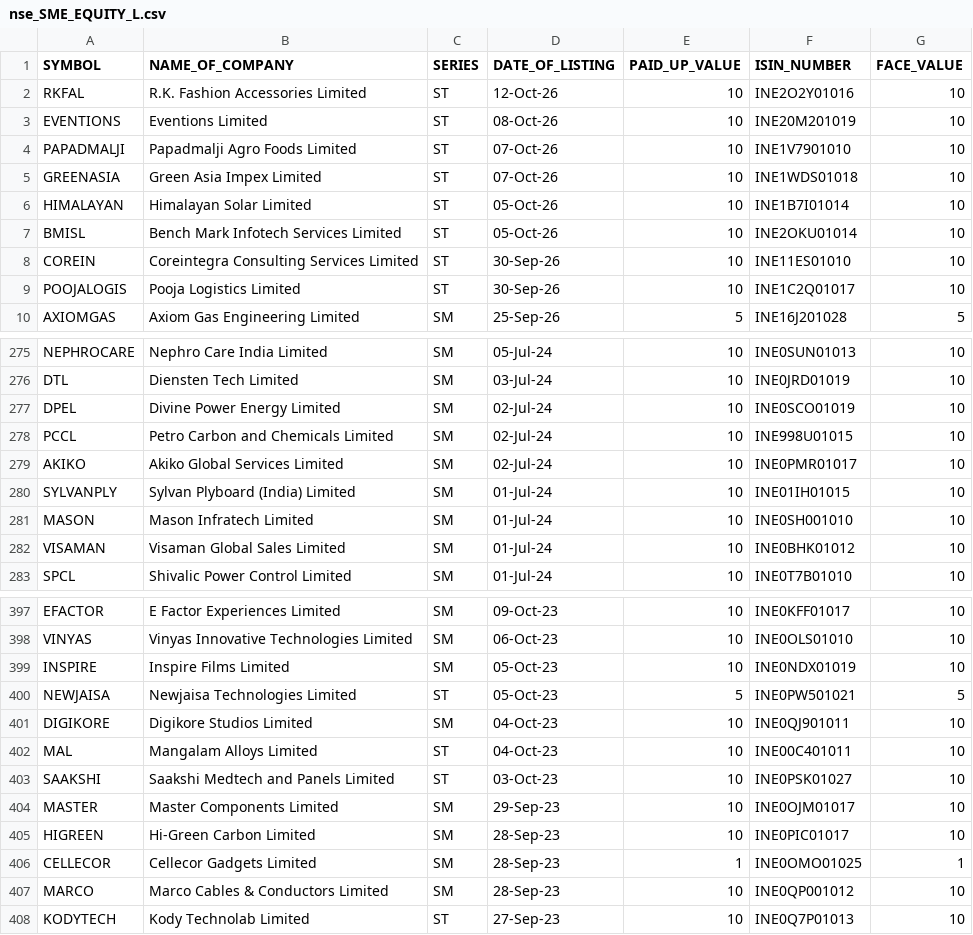
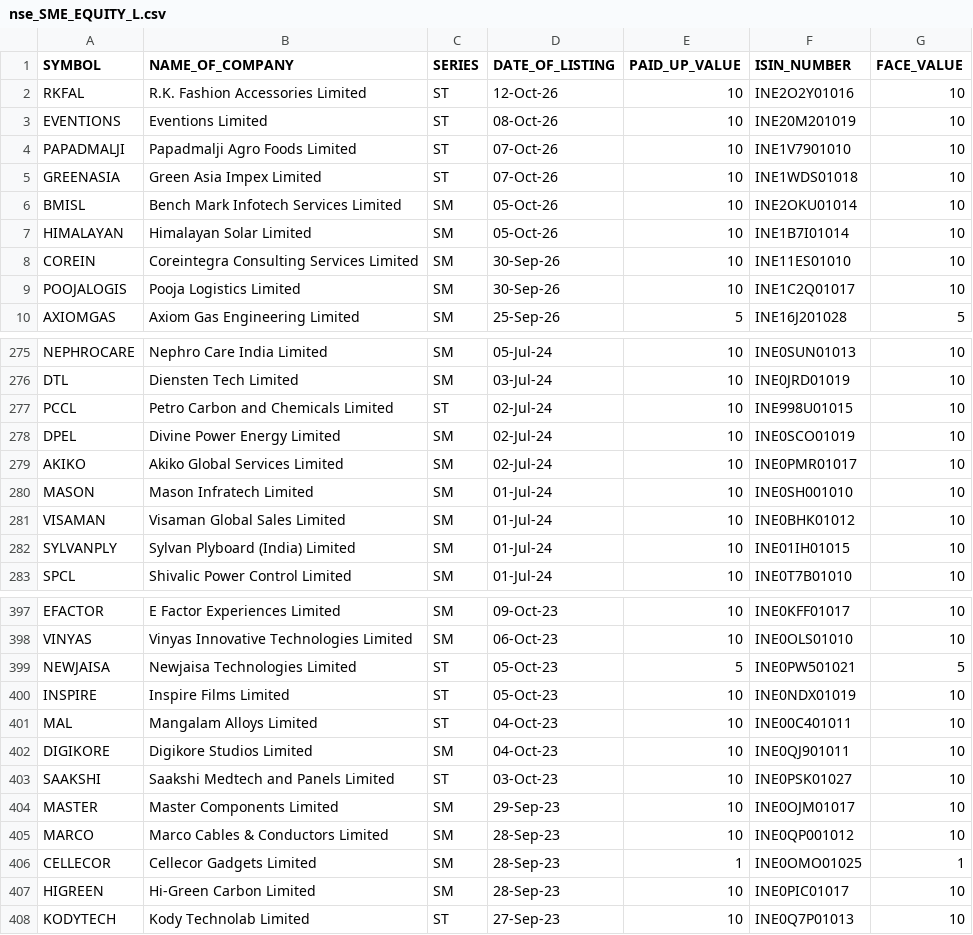
Before and after one commit to harshitapandhi2802/WhiteTiger, a CSV file: data/exchange-masters/nse_SME_EQUITY_L.csv, drawn as a sheet; only a part is shown, gaps mark what is left out; the diff covers the shown part only.

```diff
--- a/data/exchange-masters/nse_SME_EQUITY_L.csv
+++ b/data/exchange-masters/nse_SME_EQUITY_L.csv
@@ -5,6 +5,6 @@ PAPADMALJI,Papadmalji Agro Foods Limited,ST,07-Oct-26,10,INE1V7901010,10,
 GREENASIA,Green Asia Impex Limited,ST,07-Oct-26,10,INE1WDS01018,10,
-HIMALAYAN,Himalayan Solar Limited,ST,05-Oct-26,10,INE1B7I01014,10,
-BMISL,Bench Mark Infotech Services Limited,ST,05-Oct-26,10,INE2OKU01014,10,
-COREIN,Coreintegra Consulting Services Limited,ST,30-Sep-26,10,INE11ES01010,10,
-POOJALOGIS,Pooja Logistics Limited,ST,30-Sep-26,10,INE1C2Q01017,10,
+BMISL,Bench Mark Infotech Services Limited,SM,05-Oct-26,10,INE2OKU01014,10,
+HIMALAYAN,Himalayan Solar Limited,SM,05-Oct-26,10,INE1B7I01014,10,
+COREIN,Coreintegra Consulting Services Limited,SM,30-Sep-26,10,INE11ES01010,10,
+POOJALOGIS,Pooja Logistics Limited,SM,30-Sep-26,10,INE1C2Q01017,10,
 AXIOMGAS,Axiom Gas Engineering Limited,SM,25-Sep-26,5,INE16J201028,5,
@@ -276,8 +276,8 @@ NEPHROCARE,Nephro Care India Limited,SM,05-Jul-24,10,INE0SUN01013,10,
 DTL,Diensten Tech Limited,SM,03-Jul-24,10,INE0JRD01019,10,
+PCCL,Petro Carbon and Chemicals Limited,ST,02-Jul-24,10,INE998U01015,10,
 DPEL,Divine Power Energy Limited,SM,02-Jul-24,10,INE0SCO01019,10,
-PCCL,Petro Carbon and Chemicals Limited,SM,02-Jul-24,10,INE998U01015,10,
 AKIKO,Akiko Global Services Limited,SM,02-Jul-24,10,INE0PMR01017,10,
-SYLVANPLY,Sylvan Plyboard (India) Limited,SM,01-Jul-24,10,INE01IH01015,10,
 MASON,Mason Infratech Limited,SM,01-Jul-24,10,INE0SH001010,10,
 VISAMAN,Visaman Global Sales Limited,SM,01-Jul-24,10,INE0BHK01012,10,
+SYLVANPLY,Sylvan Plyboard (India) Limited,SM,01-Jul-24,10,INE01IH01015,10,
 SPCL,Shivalic Power Control Limited,SM,01-Jul-24,10,INE0T7B01010,10,
@@ -398,11 +398,11 @@ EFACTOR,E Factor Experiences Limited,SM,09-Oct-23,10,INE0KFF01017,10,
 VINYAS,Vinyas Innovative Technologies Limited,SM,06-Oct-23,10,INE0OLS01010,10,
-INSPIRE,Inspire Films Limited,SM,05-Oct-23,10,INE0NDX01019,10,
 NEWJAISA,Newjaisa Technologies Limited,ST,05-Oct-23,5,INE0PW501021,5,
+INSPIRE,Inspire Films Limited,ST,05-Oct-23,10,INE0NDX01019,10,
+MAL,Mangalam Alloys Limited,ST,04-Oct-23,10,INE00C401011,10,
 DIGIKORE,Digikore Studios Limited,SM,04-Oct-23,10,INE0QJ901011,10,
-MAL,Mangalam Alloys Limited,ST,04-Oct-23,10,INE00C401011,10,
 SAAKSHI,Saakshi Medtech and Panels Limited,ST,03-Oct-23,10,INE0PSK01027,10,
 MASTER,Master Components Limited,SM,29-Sep-23,10,INE0OJM01017,10,
+MARCO,Marco Cables & Conductors Limited,SM,28-Sep-23,10,INE0QP001012,10,
+CELLECOR,Cellecor Gadgets Limited,SM,28-Sep-23,1,INE0OMO01025,1,
 HIGREEN,Hi-Green Carbon Limited,SM,28-Sep-23,10,INE0PIC01017,10,
-CELLECOR,Cellecor Gadgets Limited,SM,28-Sep-23,1,INE0OMO01025,1,
-MARCO,Marco Cables & Conductors Limited,SM,28-Sep-23,10,INE0QP001012,10,
 KODYTECH,Kody Technolab Limited,ST,27-Sep-23,10,INE0Q7P01013,10,
```
Also changed, not shown: 3 added rows, 2 removed rows, 54 moved rows and 4 edited cells elsewhere in this file, 4 other files.
